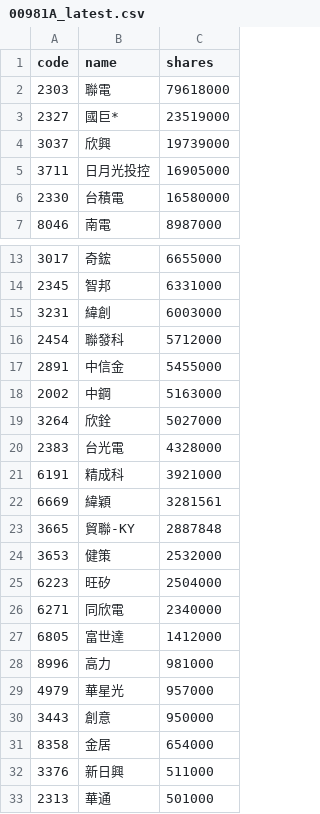
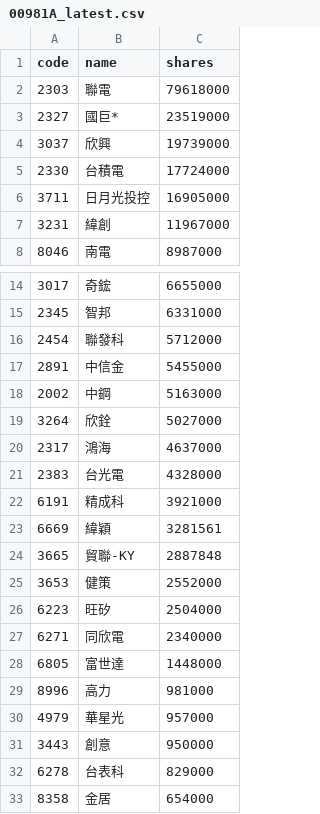
Before and after one commit to 4ru1013/united-etf-00981a-portfolio, a CSV file: data/out/00981A_latest.csv, drawn as a sheet; only a part is shown, gaps mark what is left out; the shorter side is filled out with more unchanged rows; the diff covers the shown part only.

```diff
--- a/data/out/00981A_latest.csv
+++ b/data/out/00981A_latest.csv
@@ -4,4 +4,5 @@
 3037,欣興,19739000
+2330,台積電,17724000
 3711,日月光投控,16905000
-2330,台積電,16580000
+3231,緯創,11967000
 8046,南電,8987000
@@ -14,3 +15,2 @@
 2345,智邦,6331000
-3231,緯創,6003000
 2454,聯發科,5712000
@@ -19,2 +19,3 @@
 3264,欣銓,5027000
+2317,鴻海,4637000
 2383,台光電,4328000
@@ -23,6 +24,6 @@
 3665,貿聯-KY,2887848
-3653,健策,2532000
+3653,健策,2552000
 6223,旺矽,2504000
 6271,同欣電,2340000
-6805,富世達,1412000
+6805,富世達,1448000
 8996,高力,981000
@@ -30,2 +31,3 @@
 3443,創意,950000
+6278,台表科,829000
 8358,金居,654000
```
Also changed, not shown: 2 removed rows and 2 moved rows elsewhere in this file, data/out/holdings/00981A_latest.csv, 4 other files.
